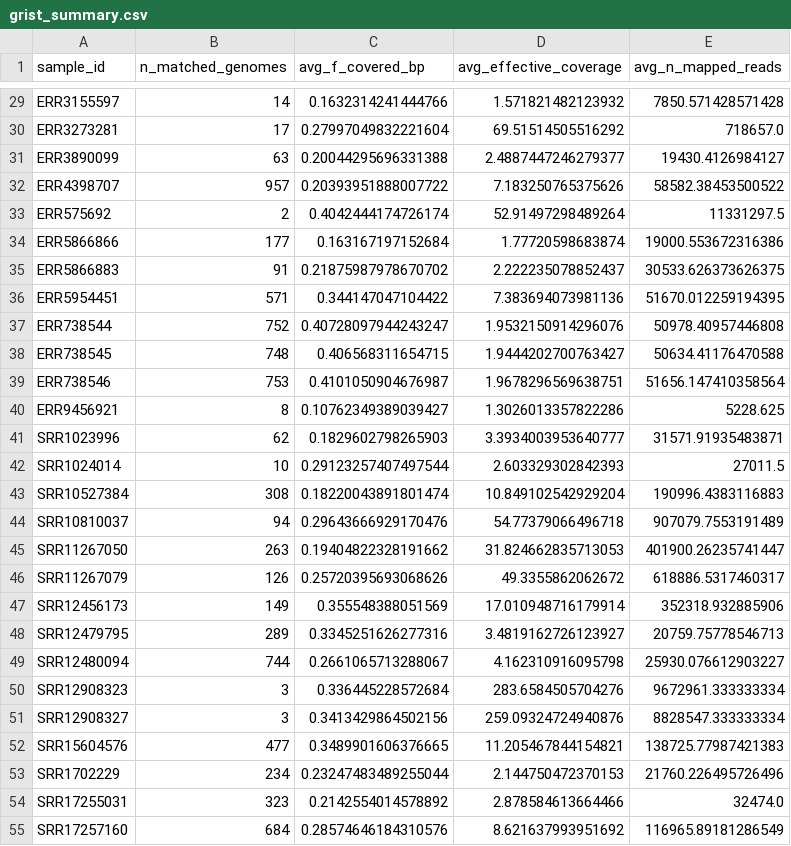
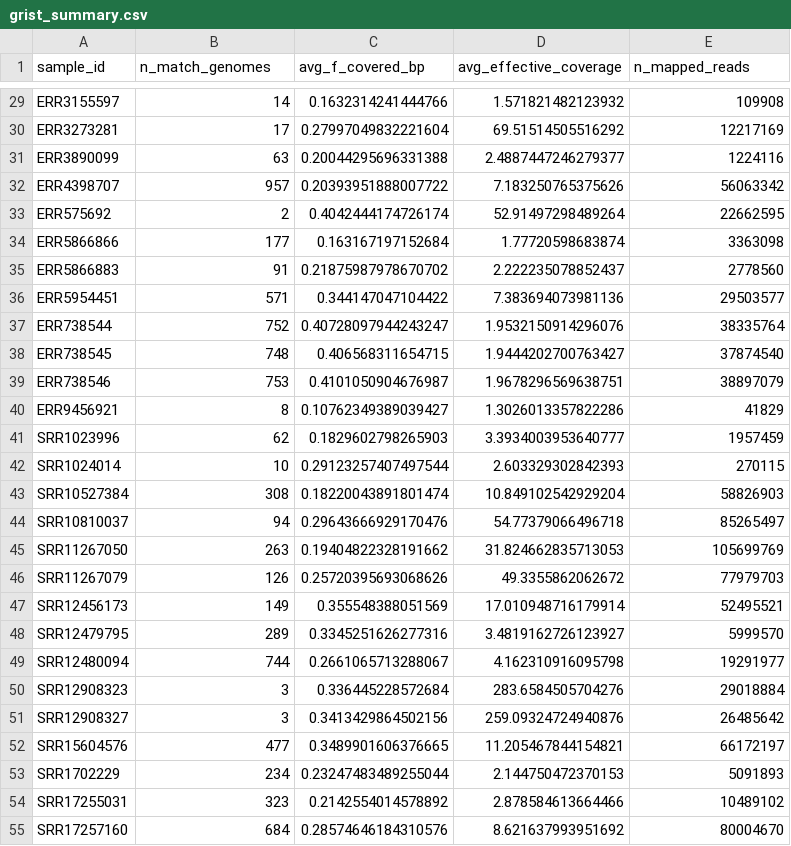
Before and after one commit to jeanzzhao/method-comparison, a CSV file: grist/grist_summary.csv, drawn as a sheet; only a part is shown, gaps mark what is left out; the diff covers the shown part only; the diff names each change by its address in the sheet, - before the commit and + after, or states it on an @@ line.

```diff
--- a/grist/grist_summary.csv
+++ b/grist/grist_summary.csv
-B1: n_matched_genomes
+B1: n_match_genomes
-E1: avg_n_mapped_reads
+E1: n_mapped_reads
-E29 (n_mapped_reads): 7850.571428571428
+E29 (n_mapped_reads): 109908
-E30 (n_mapped_reads): 718657.0
+E30 (n_mapped_reads): 12217169
-E31 (n_mapped_reads): 19430.4126984127
+E31 (n_mapped_reads): 1224116
-E32 (n_mapped_reads): 58582.38453500522
+E32 (n_mapped_reads): 56063342
-E33 (n_mapped_reads): 11331297.5
+E33 (n_mapped_reads): 22662595
-E34 (n_mapped_reads): 19000.553672316386
+E34 (n_mapped_reads): 3363098
-E35 (n_mapped_reads): 30533.626373626375
+E35 (n_mapped_reads): 2778560
-E36 (n_mapped_reads): 51670.012259194395
+E36 (n_mapped_reads): 29503577
-E37 (n_mapped_reads): 50978.40957446808
+E37 (n_mapped_reads): 38335764
-E38 (n_mapped_reads): 50634.41176470588
+E38 (n_mapped_reads): 37874540
-E39 (n_mapped_reads): 51656.147410358564
+E39 (n_mapped_reads): 38897079
-E40 (n_mapped_reads): 5228.625
+E40 (n_mapped_reads): 41829
-E41 (n_mapped_reads): 31571.91935483871
+E41 (n_mapped_reads): 1957459
-E42 (n_mapped_reads): 27011.5
+E42 (n_mapped_reads): 270115
-E43 (n_mapped_reads): 190996.4383116883
+E43 (n_mapped_reads): 58826903
-E44 (n_mapped_reads): 907079.7553191489
+E44 (n_mapped_reads): 85265497
-E45 (n_mapped_reads): 401900.26235741447
+E45 (n_mapped_reads): 105699769
-E46 (n_mapped_reads): 618886.5317460317
+E46 (n_mapped_reads): 77979703
-E47 (n_mapped_reads): 352318.932885906
+E47 (n_mapped_reads): 52495521
-E48 (n_mapped_reads): 20759.75778546713
+E48 (n_mapped_reads): 5999570
-E49 (n_mapped_reads): 25930.076612903227
+E49 (n_mapped_reads): 19291977
-E50 (n_mapped_reads): 9672961.333333334
+E50 (n_mapped_reads): 29018884
-E51 (n_mapped_reads): 8828547.333333334
+E51 (n_mapped_reads): 26485642
-E52 (n_mapped_reads): 138725.77987421383
+E52 (n_mapped_reads): 66172197
-E53 (n_mapped_reads): 21760.226495726496
+E53 (n_mapped_reads): 5091893
-E54 (n_mapped_reads): 32474.0
+E54 (n_mapped_reads): 10489102
-E55 (n_mapped_reads): 116965.89181286549
+E55 (n_mapped_reads): 80004670
```
Also changed, not shown: 56 edited cells elsewhere in this file, 1 other file.
